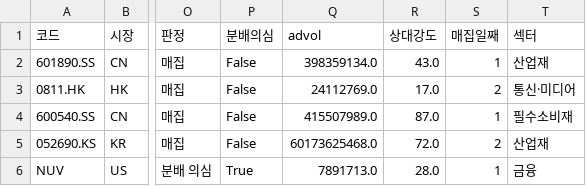
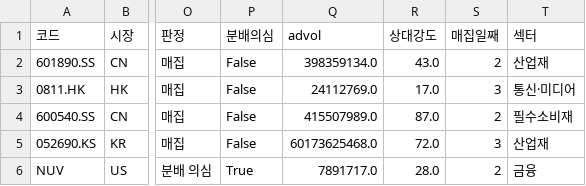
Before and after one commit to chkchp0702-spec/Cup, a CSV file: results/list3_accum.csv, drawn as a sheet; only a part is shown, gaps mark what is left out; the diff names each change by its address in the sheet, - before the commit and + after, or states it on an @@ line.

```diff
--- a/results/list3_accum.csv
+++ b/results/list3_accum.csv
-S2 (매집일째): 1
+S2 (매집일째): 2
-S3 (매집일째): 2
+S3 (매집일째): 3
-S4 (매집일째): 1
+S4 (매집일째): 2
-S5 (매집일째): 2
+S5 (매집일째): 3
-Q6 (advol): 7891713.0
+Q6 (advol): 7891717.0
-S6 (매집일째): 1
+S6 (매집일째): 2
```
Also changed, not shown: results/list0_ath_breakout.csv, results/list1_cup.csv, 10 other files.
